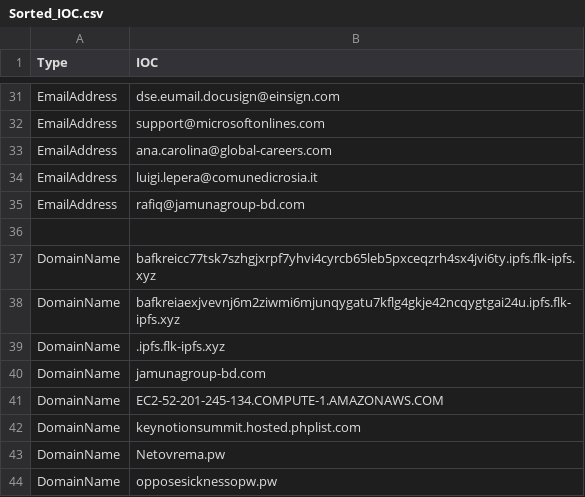
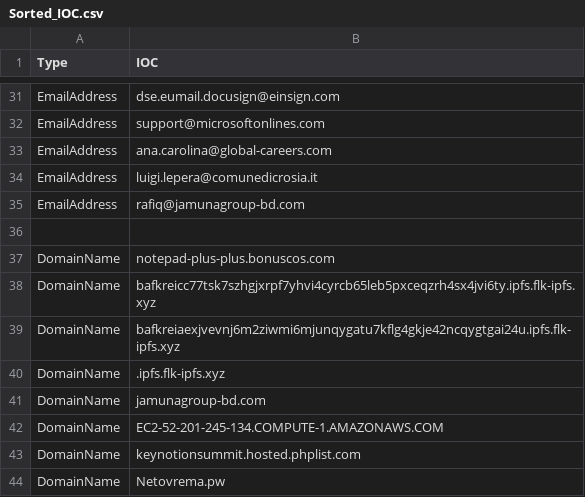
Before and after one commit to yarivdv/SORTED_IOC, a CSV file: Sorted_IOC.csv, drawn as a sheet; only a part is shown, gaps mark what is left out; the shorter side is filled out with more unchanged rows; the diff names each change by its address in the sheet, - before the commit and + after, or states it on an @@ line.

Commit message:
Update Sorted_IOC.csv

```diff
--- a/Sorted_IOC.csv
+++ b/Sorted_IOC.csv
+row 37: DomainName | notepad-plus-plus.bonuscos.com
```
